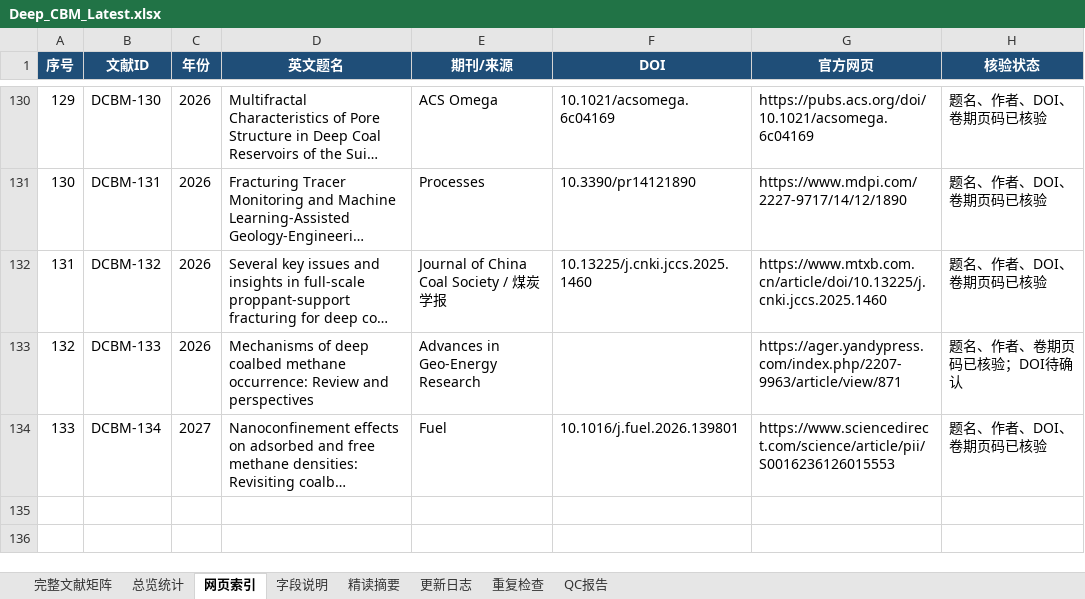
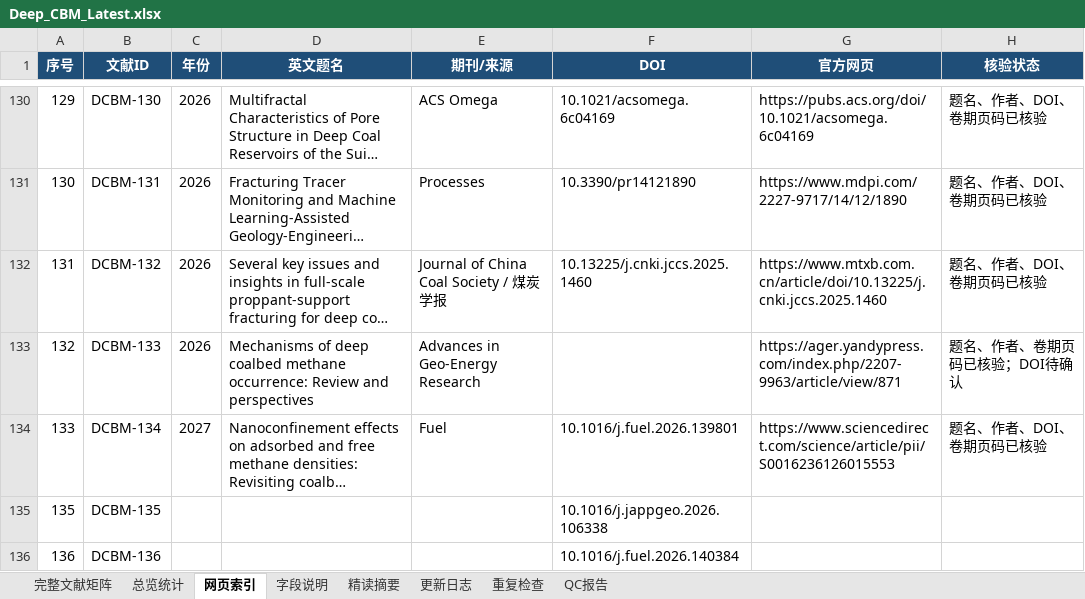
Before and after one commit to oncalemcnealdv3896-afk/Deep_CBM_Knowledge_Base, an Excel workbook: 00_Master/Deep_CBM_Latest.xlsx, sheet 网页索引, drawn as a sheet; only a part is shown, gaps mark what is left out; long unchanged cells end in …; values as stored, in another font and other column widths than the file's, no borders; table styles not drawn; the diff names each change by its address in the sheet, - before the commit and + after, or states it on an @@ line.

Commit message:
update: process Deep CBM daily brief 2026-07-24
- Added 2 new records: DCBM-135, DCBM-136
- DCBM-135: Qiang Guo — Seismic rock-physics inversion for deep CBM (J. Applied Geophysics)
- DCBM-136: Q. Zhang — North China CBM geochemistry and microbial methanogenesis (Fuel, 2027)
- 0 duplicates; all fields filled from RIS + prose
- Master: 134 -> 136, ID continuous, zero duplicates
- Protected dirs unmodified

```diff
--- a/00_Master/Deep_CBM_Latest.xlsx (sheet 网页索引)
+++ b/00_Master/Deep_CBM_Latest.xlsx (sheet 网页索引)
+row 135: 135 | DCBM-135 |  |  |  | 10.1016/j.jappgeo.2026.106338
+row 136: 136 | DCBM-136 |  |  |  | 10.1016/j.fuel.2026.140384
```
Also changed, not shown: sheet 完整文献矩阵, sheet 精读摘要, sheet QC报告, sheet 更新日志, sheet 总览统计, 25 other files.
